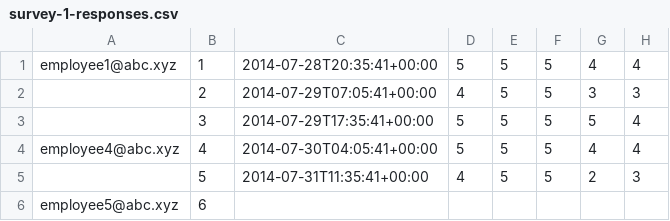
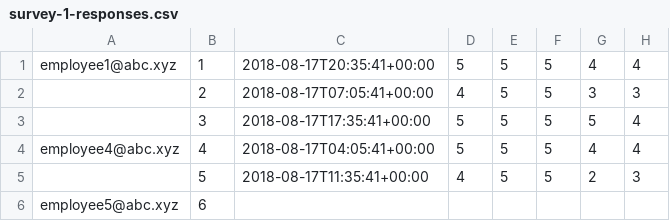
Before and after one commit to tony-fpv/survey-ruby, a CSV file: example-data/survey-1-responses.csv, drawn as a sheet.

```diff
--- a/example-data/survey-1-responses.csv
+++ b/example-data/survey-1-responses.csv
@@ -1,6 +1,6 @@
-employee1@abc.xyz,1,2014-07-28T20:35:41+00:00,5,5,5,4,4
-,2,2014-07-29T07:05:41+00:00,4,5,5,3,3
-,3,2014-07-29T17:35:41+00:00,5,5,5,5,4
-employee4@abc.xyz,4,2014-07-30T04:05:41+00:00,5,5,5,4,4
-,5,2014-07-31T11:35:41+00:00,4,5,5,2,3
+employee1@abc.xyz,1,2018-08-17T20:35:41+00:00,5,5,5,4,4
+,2,2018-08-17T07:05:41+00:00,4,5,5,3,3
+,3,2018-08-17T17:35:41+00:00,5,5,5,5,4
+employee4@abc.xyz,4,2018-08-17T04:05:41+00:00,5,5,5,4,4
+,5,2018-08-17T11:35:41+00:00,4,5,5,2,3
 employee5@abc.xyz,6,,,,,,
```
Also changed, not shown: example-data/survey-2-responses.csv, 5 other files.
